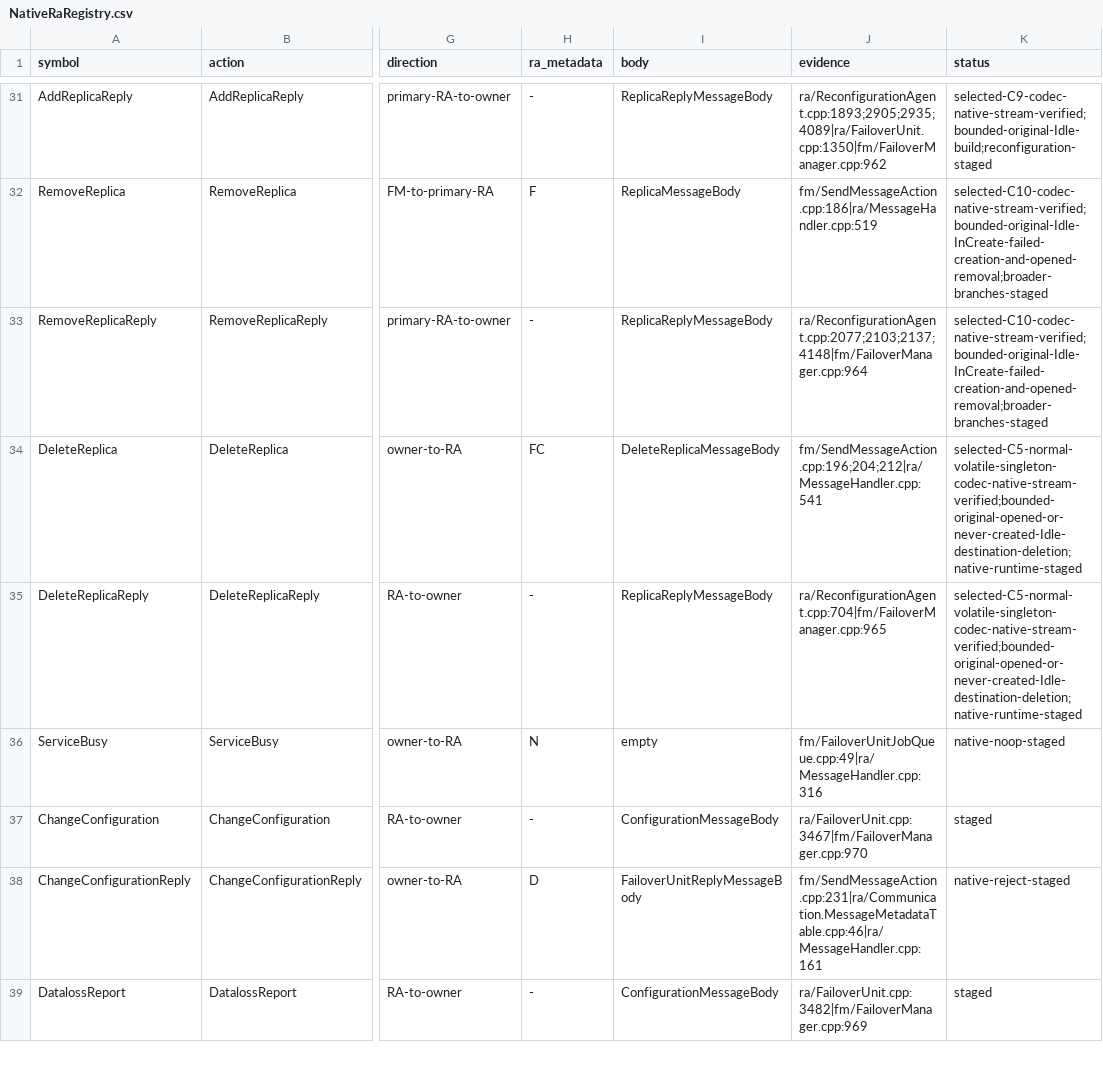
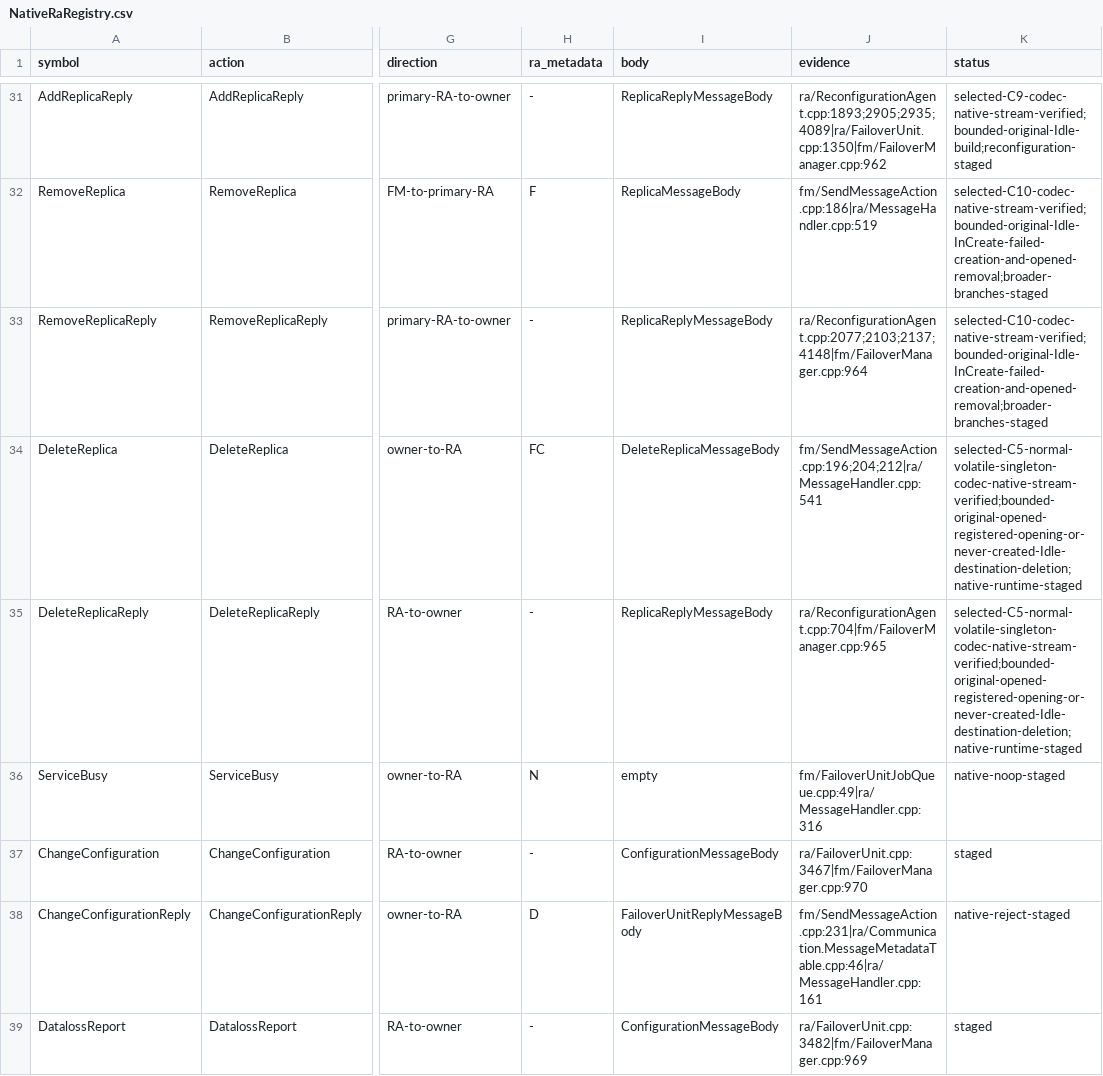
Before and after one commit to youyuanwu/fube, a CSV file: docs/cluster/NativeRaRegistry.csv, drawn as a sheet; only a part is shown, gaps mark what is left out; the diff names each change by its address in the sheet, - before the commit and + after, or states it on an @@ line.

```diff
--- a/docs/cluster/NativeRaRegistry.csv
+++ b/docs/cluster/NativeRaRegistry.csv
-K34:K35 (status): selected-C5-normal-volatile-singleton-codec-native-stream-verified;bounded-original-opened-or-never-created-Idle-destination-deletion;native-runtime-staged
+K34:K35 (status): selected-C5-normal-volatile-singleton-codec-native-stream-verified;bounded-original-opened-registered-opening-or-never-created-Idle-destination-deletion;native-runtime-staged
```
Also changed, not shown: 15 other files.
